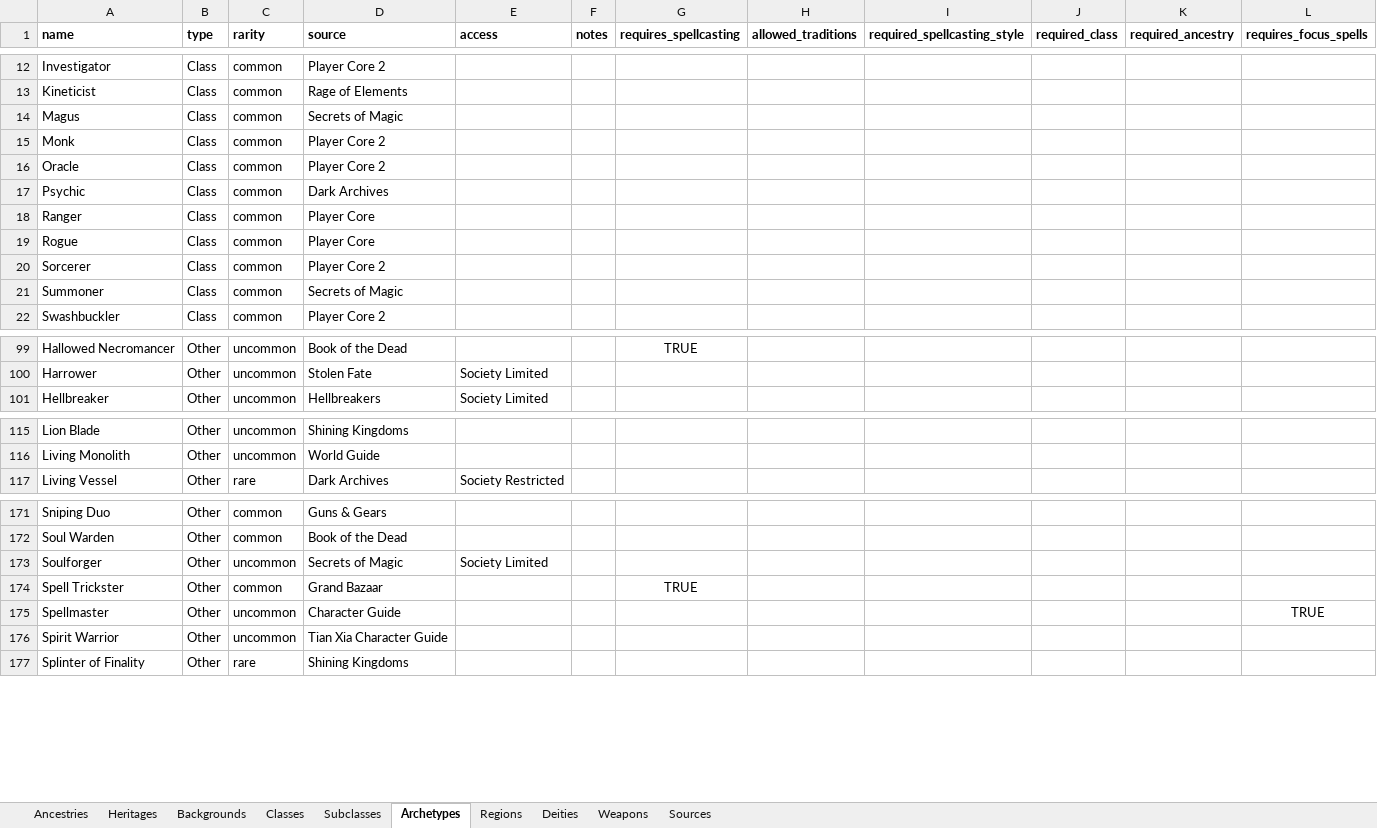
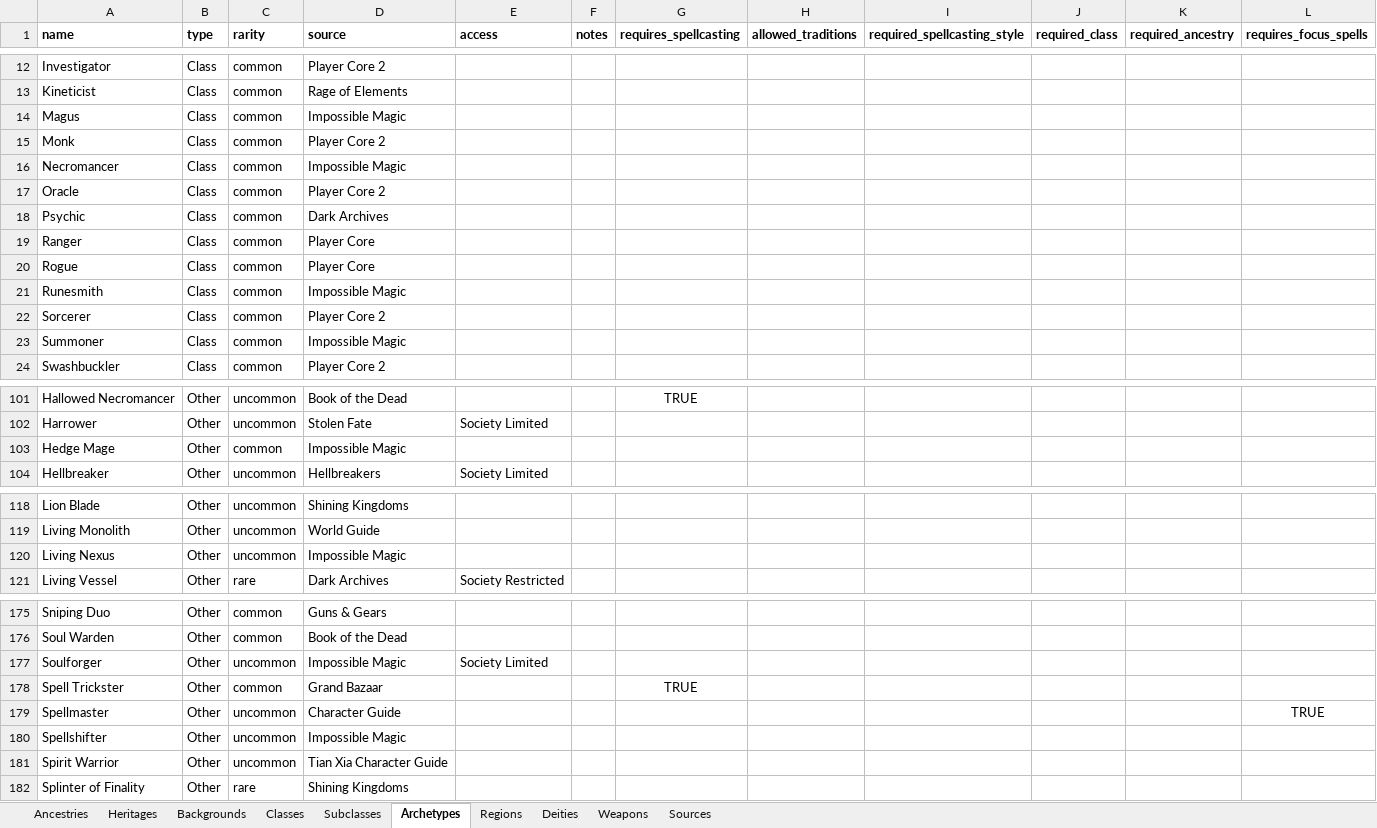
Before and after one commit to JerkyGunner/pf2e-generator, an Excel workbook: assets/data/generatordata.xlsx, sheet Archetypes, drawn as a sheet; only a part is shown, gaps mark what is left out; values as stored, in another font and other column widths than the file's, no borders; addresses are those after the commit; the diff covers the shown part only; the diff names each change by its address in the sheet, - before the commit and + after, or states it on an @@ line.

Commit message:
Update workbook with new source data

```diff
--- a/assets/data/generatordata.xlsx (sheet Archetypes)
+++ b/assets/data/generatordata.xlsx (sheet Archetypes)
-D14 (source): Secrets of Magic
+D14 (source): Impossible Magic
+row 16: Necromancer | Class | common | Impossible Magic
+row 21: Runesmith | Class | common | Impossible Magic
-D23 (source): Secrets of Magic
+D23 (source): Impossible Magic
+row 103: Hedge Mage | Other | common | Impossible Magic
+row 120: Living Nexus | Other | uncommon | Impossible Magic
-D177 (source): Secrets of Magic
+D177 (source): Impossible Magic
+row 180: Spellshifter | Other | uncommon | Impossible Magic
```
Also changed, not shown: 2 added rows and 1 edited cell elsewhere in this sheet, sheet Subclasses, sheet Classes, sheet Heritages, sheet Sources.
